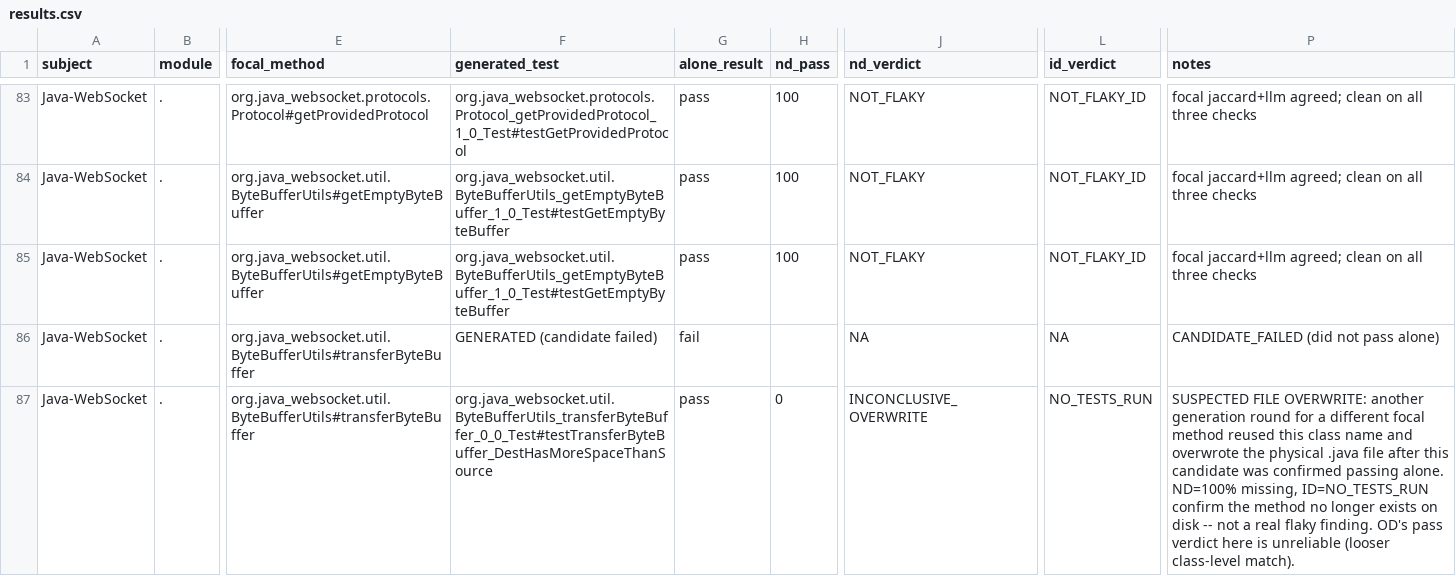
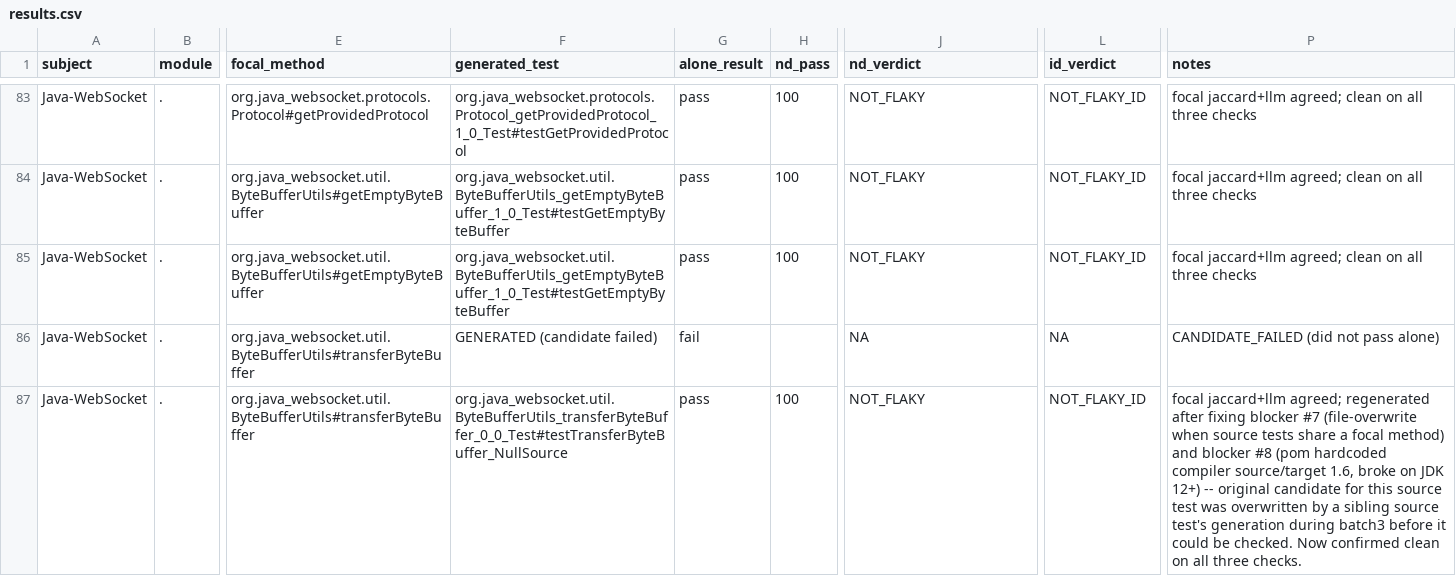
Before and after one commit to devanshik19/srse-flakiness-research, a CSV file: agentflake-nonflaky/results.csv, drawn as a sheet; only a part is shown, gaps mark what is left out; the diff covers the shown part only; the diff names each change by its address in the sheet, - before the commit and + after, or states it on an @@ line.

Commit message:
Fix 3 overwrite-artifact rows: regenerate + re-check after fixing pom compiler-source bug

```diff
--- a/agentflake-nonflaky/results.csv
+++ b/agentflake-nonflaky/results.csv
-F87 (generated_test): org.java_websocket.util.ByteBufferUtils_transferByteBuffer_0_0_Test#testTransferByteBuffer_DestHasMoreSpaceThanSource
+F87 (generated_test): org.java_websocket.util.ByteBufferUtils_transferByteBuffer_0_0_Test#testTransferByteBuffer_NullSource
-H87 (nd_pass): 0
+H87 (nd_pass): 100
-J87 (nd_verdict): INCONCLUSIVE_OVERWRITE
+J87 (nd_verdict): NOT_FLAKY
-L87 (id_verdict): NO_TESTS_RUN
+L87 (id_verdict): NOT_FLAKY_ID
-P87 (notes): SUSPECTED FILE OVERWRITE: another generation round for a different focal method reused this class name and overwrote the physical .java file after this candidate was confirmed passing alone. ND=100% missing, ID=NO_TESTS_RUN confirm the method no longer exists on disk -- not a real flaky finding. OD's pass verdict here is unreliable (looser class-level match).
+P87 (notes): focal jaccard+llm agreed; regenerated after fixing blocker #7 (file-overwrite when source tests share a focal method) and blocker #8 (pom hardcoded compiler source/target 1.6, broke on JDK 12+) -- original candidate for this source test was overwritten by a sibling source test's generation during batch3 before it could be checked. Now confirmed clean on all three checks.
```
Also changed, not shown: 16 edited cells elsewhere in this file, 2 other files.
